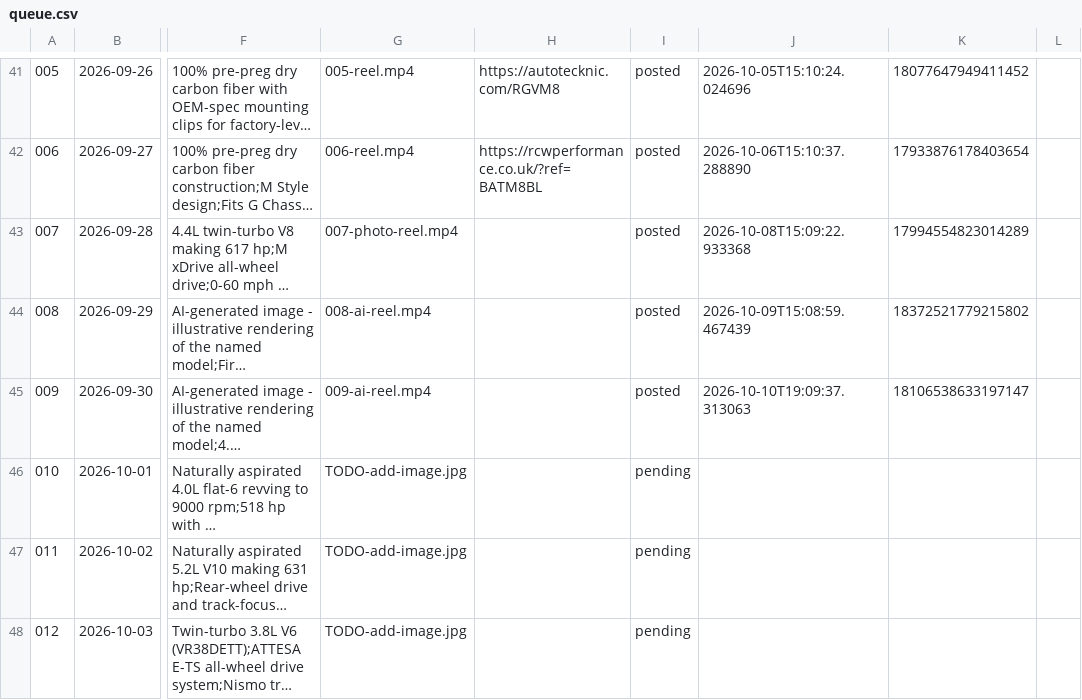
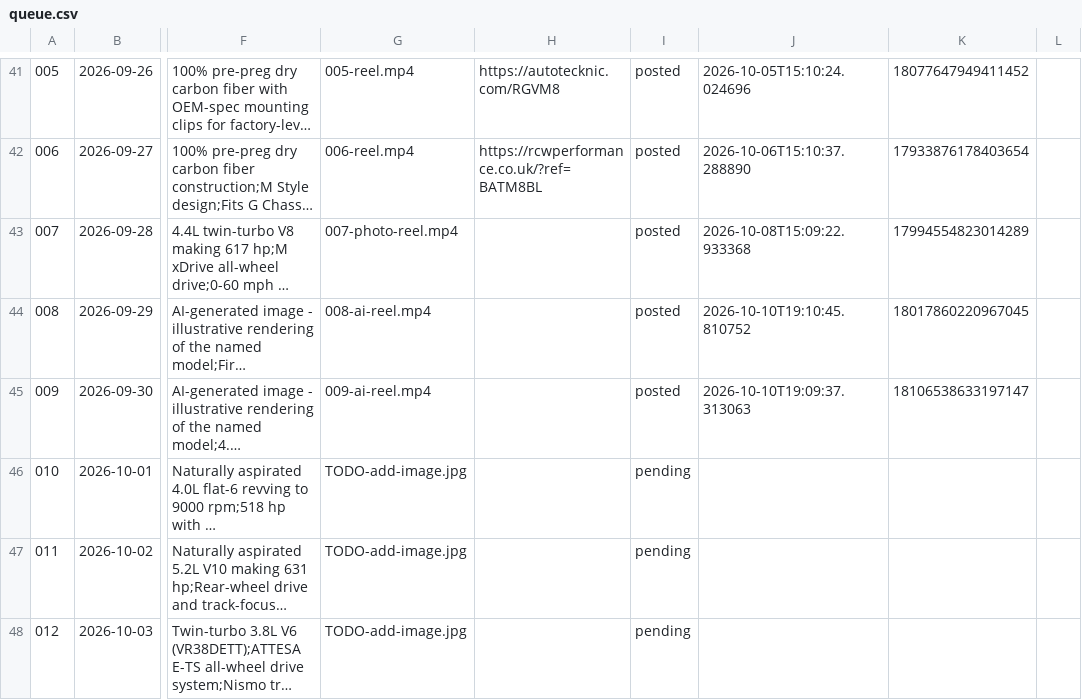
Before and after one commit to apasil03/rgvm8, a CSV file: content/queue.csv, drawn as a sheet; only a part is shown, gaps mark what is left out; long unchanged cells end in …; the diff names each change by its address in the sheet, - before the commit and + after, or states it on an @@ line.

Commit message:
Record successfully republished F40 media without reposting

```diff
--- a/content/queue.csv
+++ b/content/queue.csv
-J44: 2026-10-09T15:08:59.467439
+J44: 2026-10-10T19:10:45.810752
-K44: 18372521779215802
+K44: 18017860220967045
```
